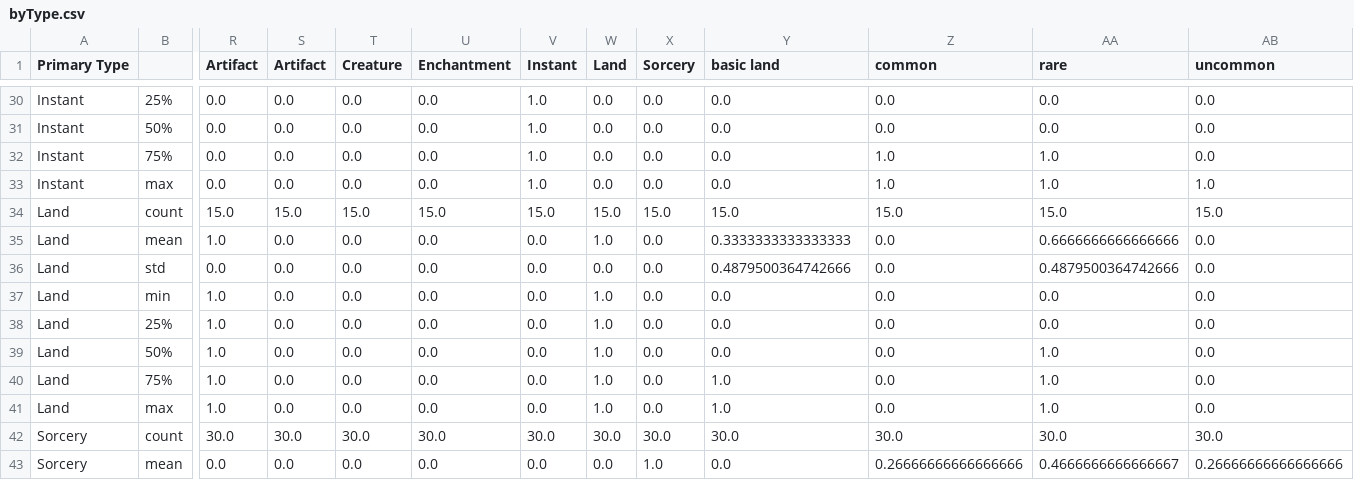
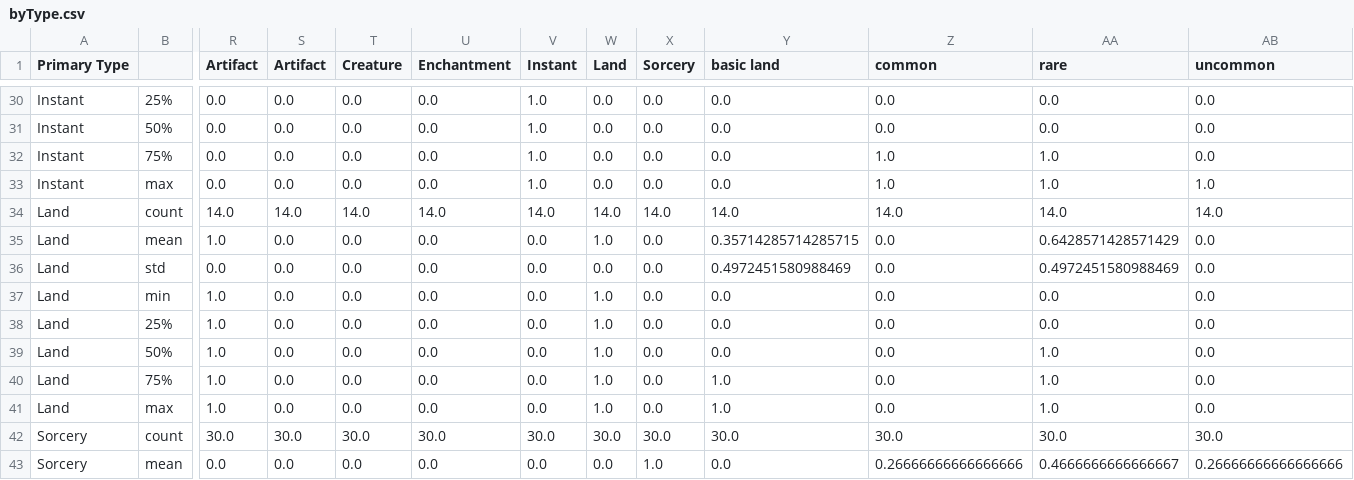
Before and after one commit to nhuber/magickmeans, a CSV file: byType.csv, drawn as a sheet; only a part is shown, gaps mark what is left out; removed rows and columns are numbered as before the commit, all else as after; rows hold the shown columns only; the diff covers the shown part only; the diff names each change by its address in the sheet, - before the commit and + after, or states it on an @@ line.

```diff
--- a/byType.csv
+++ b/byType.csv
-row 34: Land | count | 15.0 | 15.0 | 15.0 | 15.0 | 15.0 | 15.0 | 15.0 | 15.0 | 15.0 | 15.0 | 15.0
+row 34: Land | count | 14.0 | 14.0 | 14.0 | 14.0 | 14.0 | 14.0 | 14.0 | 14.0 | 14.0 | 14.0 | 14.0
-Y35 (basic land): 0.3333333333333333
+Y35 (basic land): 0.35714285714285715
-AA35 (rare): 0.6666666666666666
+AA35 (rare): 0.6428571428571429
-Y36 (basic land): 0.4879500364742666
+Y36 (basic land): 0.4972451580988469
-AA36 (rare): 0.4879500364742666
+AA36 (rare): 0.4972451580988469
```
Also changed, not shown: 1 added row, 1 removed row and 30 edited cells elsewhere in this file, byRarity.csv, colorSummary.csv, 2 other files.
